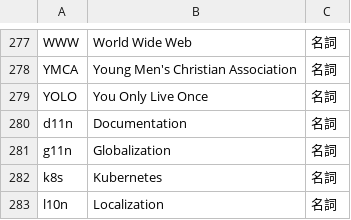
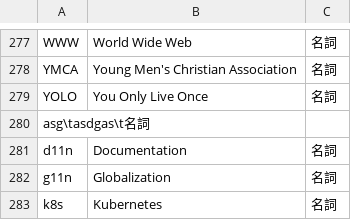
Before and after one commit to peaceiris/google-ime-dictionary, a TSV file: tsv/abbreviation.tsv, drawn as a sheet; only a part is shown, gaps mark what is left out; the shorter side is filled out with more unchanged rows.

```diff
--- a/tsv/abbreviation.tsv
+++ b/tsv/abbreviation.tsv
@@ -279,2 +279,3 @@ YMCA	Young Men's Christian Association	名詞
 YOLO	You Only Live Once	名詞
+asg\tasdgas\t名詞
 d11n	Documentation	名詞
```
Also changed, not shown: 1 other file.
